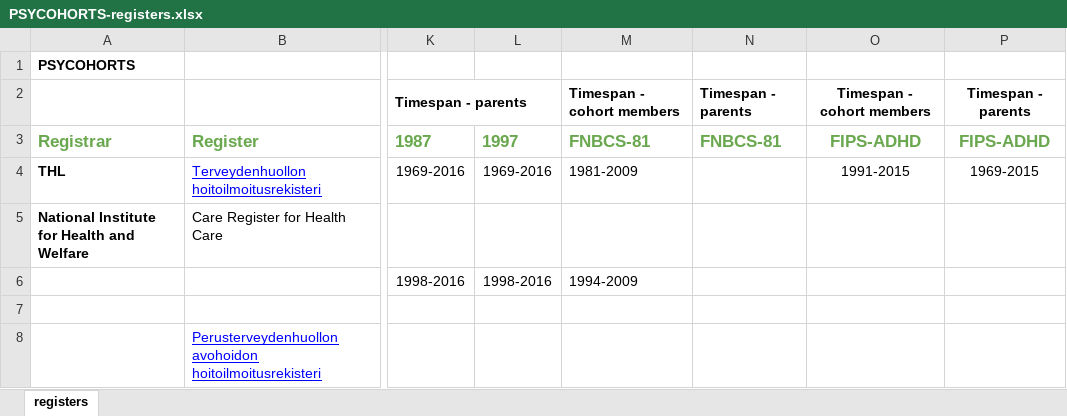
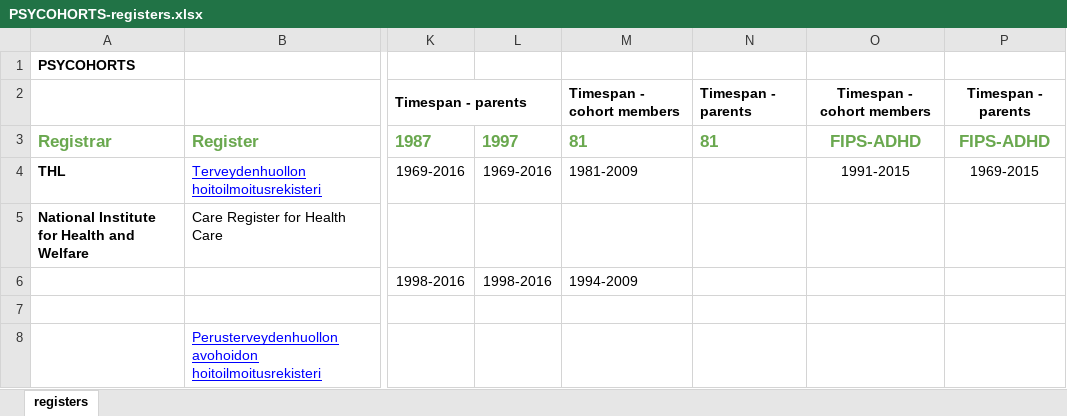
Before and after one commit to sakasute/meta-visu, an Excel workbook: python/PSYCOHORTS-registers.xlsx, sheet registers, drawn as a sheet; only a part is shown, gaps mark what is left out; values as stored, in another font and other column widths than the file's, no borders; conditional formats not drawn; the diff names each change by its address in the sheet, - before the commit and + after, or states it on an @@ line.

```diff
--- a/python/PSYCOHORTS-registers.xlsx (sheet registers)
+++ b/python/PSYCOHORTS-registers.xlsx (sheet registers)
-M3: FNBCS-81
+M3: 81
-N3: FNBCS-81
+N3: 81
```
Also changed, not shown: 7 other files.
